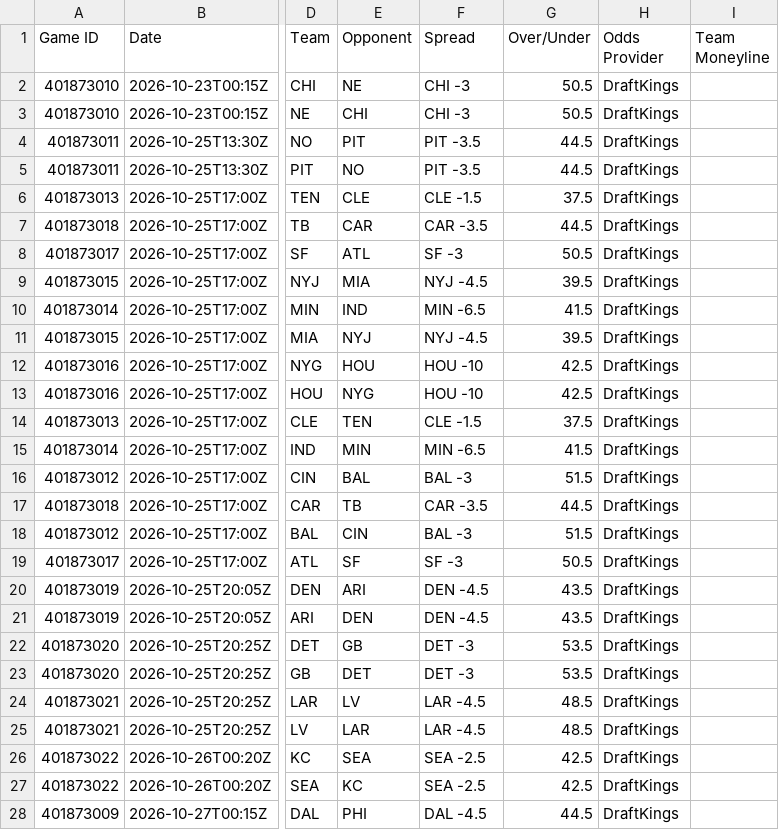
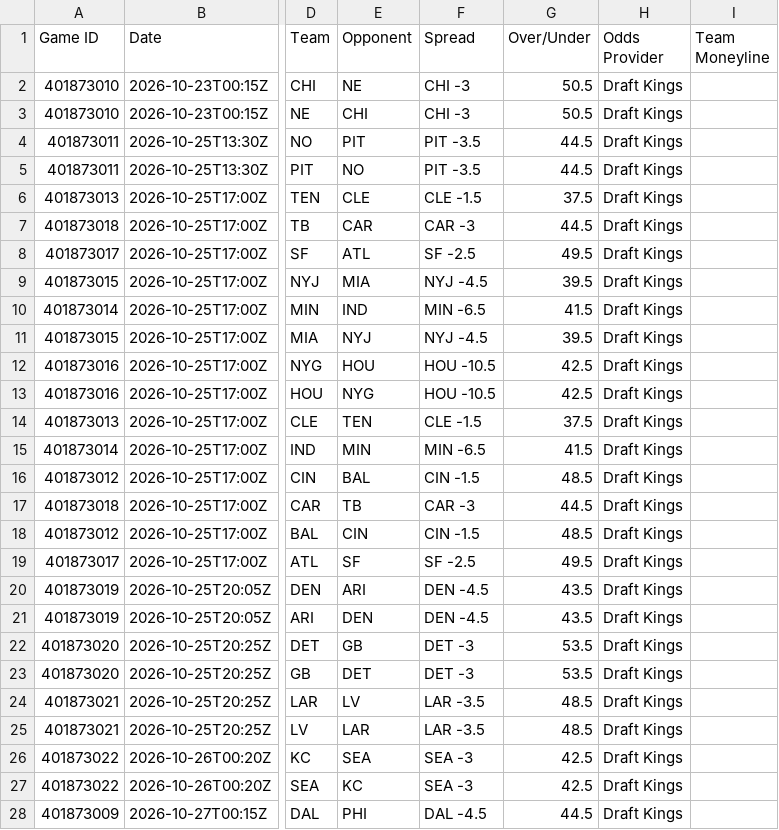
Before and after one commit to HitByOne/nlfdashboard, a CSV file: site/data/nfl_2026_upcoming_matchups.csv, drawn as a sheet; only a part is shown, gaps mark what is left out; the diff covers the shown part only; the diff names each change by its address in the sheet, - before the commit and + after, or states it on an @@ line.

```diff
--- a/site/data/nfl_2026_upcoming_matchups.csv
+++ b/site/data/nfl_2026_upcoming_matchups.csv
-H2:H28 (Odds Provider): DraftKings
+H2:H28 (Odds Provider): Draft Kings
-F7 (Spread): CAR -3.5
+F7 (Spread): CAR -3
-F8 (Spread): SF -3
+F8 (Spread): SF -2.5
-G8 (Over/Under): 50.5
+G8 (Over/Under): 49.5
-F12:F13 (Spread): HOU -10
+F12:F13 (Spread): HOU -10.5
-F16 (Spread): BAL -3
+F16 (Spread): CIN -1.5
-G16 (Over/Under): 51.5
+G16 (Over/Under): 48.5
-F17 (Spread): CAR -3.5
+F17 (Spread): CAR -3
-F18 (Spread): BAL -3
+F18 (Spread): CIN -1.5
-G18 (Over/Under): 51.5
+G18 (Over/Under): 48.5
-F19 (Spread): SF -3
+F19 (Spread): SF -2.5
-G19 (Over/Under): 50.5
+G19 (Over/Under): 49.5
-F24:F25 (Spread): LAR -4.5
+F24:F25 (Spread): LAR -3.5
-F26:F27 (Spread): SEA -2.5
+F26:F27 (Spread): SEA -3
```
Also changed, not shown: 1 edited cell elsewhere in this file, site/data/nfl_2026_backtest.csv, site/data/nfl_2026_injury_report.csv, 1 other file.
